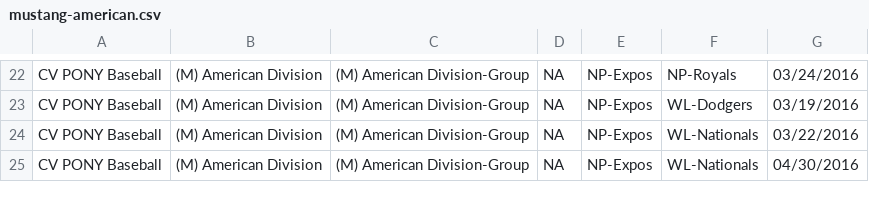
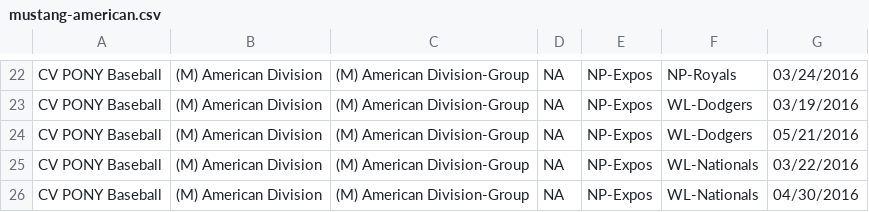
Before and after one commit to erichorne/nppb2016, a CSV file: mustang-american.csv, drawn as a sheet; only a part is shown, gaps mark what is left out; the diff names each change by its address in the sheet, - before the commit and + after, or states it on an @@ line.

Commit message:
20160520@0616 update

```diff
--- a/mustang-american.csv
+++ b/mustang-american.csv
+row 24: CV PONY Baseball | (M) American Division | (M) American Division-Group | NA | NP-Expos | WL-Dodgers | 05/21/2016
```
